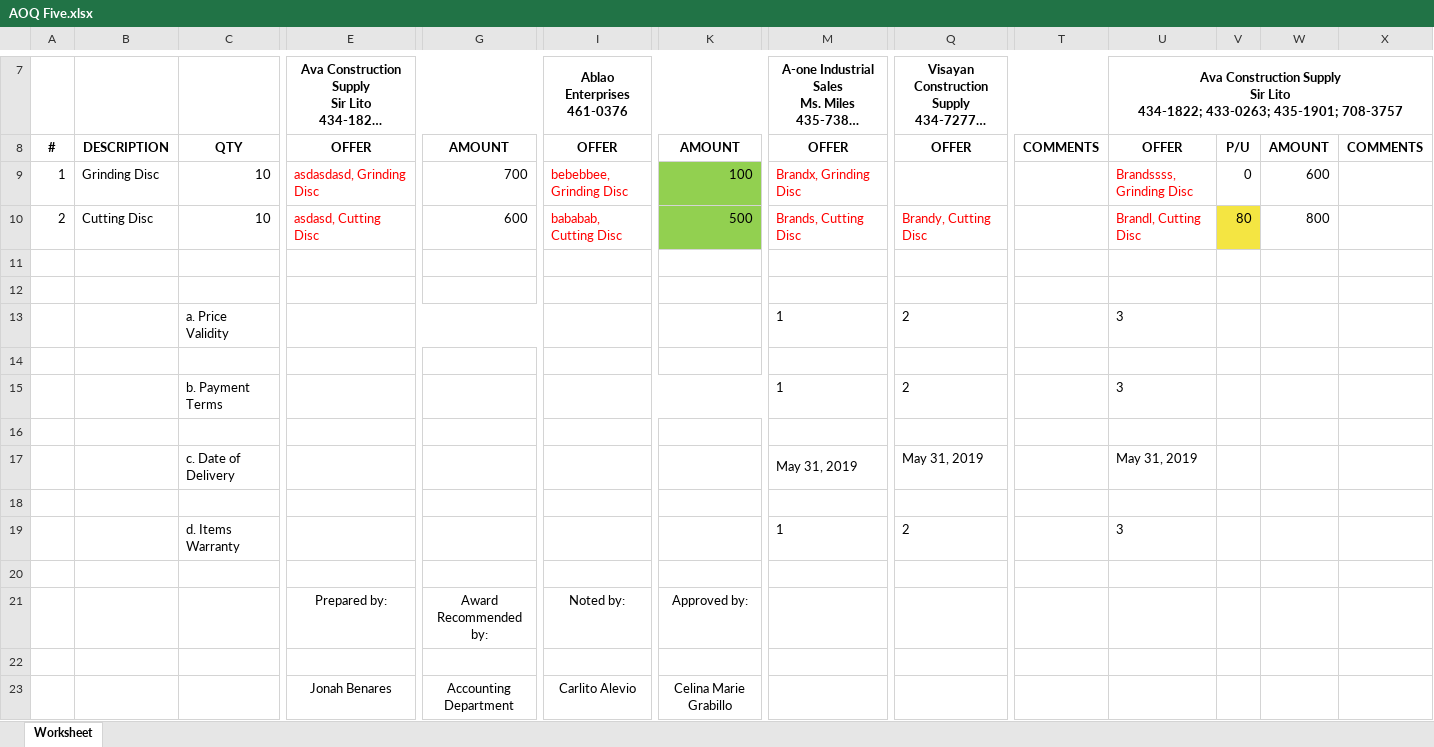
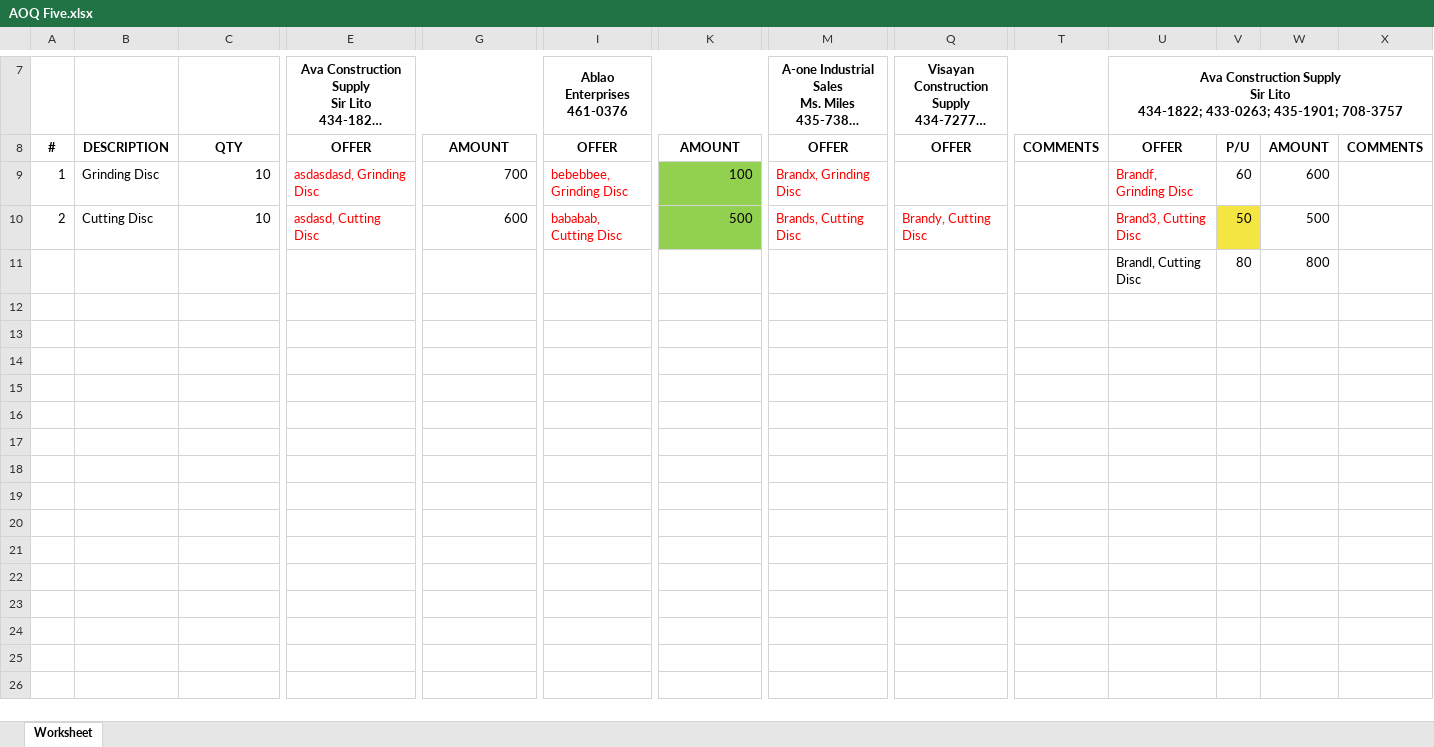
Before and after one commit to JonahBenares/procurement, an Excel workbook: AOQ Five.xlsx, sheet Worksheet, drawn as a sheet; only a part is shown, gaps mark what is left out; long unchanged cells end in …; values as stored, in another font and other column widths than the file's, no borders; removed rows and columns are numbered as before the commit, all else as after; rows hold the shown columns only; the diff names each change by its address in the sheet, - before the commit and + after, or states it on an @@ line.

Commit message:
aoq five

```diff
--- a/AOQ Five.xlsx (sheet Worksheet)
+++ b/AOQ Five.xlsx (sheet Worksheet)
-U9: Brandssss, Grinding Disc
+U9: Brandf, Grinding Disc
-V9: 0
+V9: 60
-U10: Brandl, Cutting Disc
+U10: Brand3, Cutting Disc
-V10: 80
+V10: 50
-W10: 800
+W10: 500
-row 11: (empty)
+row 11:  |  |  |  |  |  |  |  |  |  | Brandl, Cutting Disc | 80 | 800
-row 12: (empty)
-row 13:  |  | a. Price Validity |  |  |  |  | 1 | 2 |  | 3
-row 14: (empty)
-row 15:  |  | b. Payment Terms |  |  |  |  | 1 | 2 |  | 3
-row 16: (empty)
-row 17:  |  | c. Date of Delivery |  |  |  |  | May 31, 2019 | May 31, 2019 |  | May 31, 2019
-row 18: (empty)
-row 19:  |  | d. Items Warranty |  |  |  |  | 1 | 2 |  | 3
-row 20: (empty)
-row 21:  |  |  | Prepared by: | Award Recommended by: | Noted by: | Approved by:
-row 22: (empty)
-row 23:  |  |  | Jonah Benares | Accounting Department | Carlito Alevio | Celina Marie Grabillo
```
Also changed, not shown: 1 other file.
